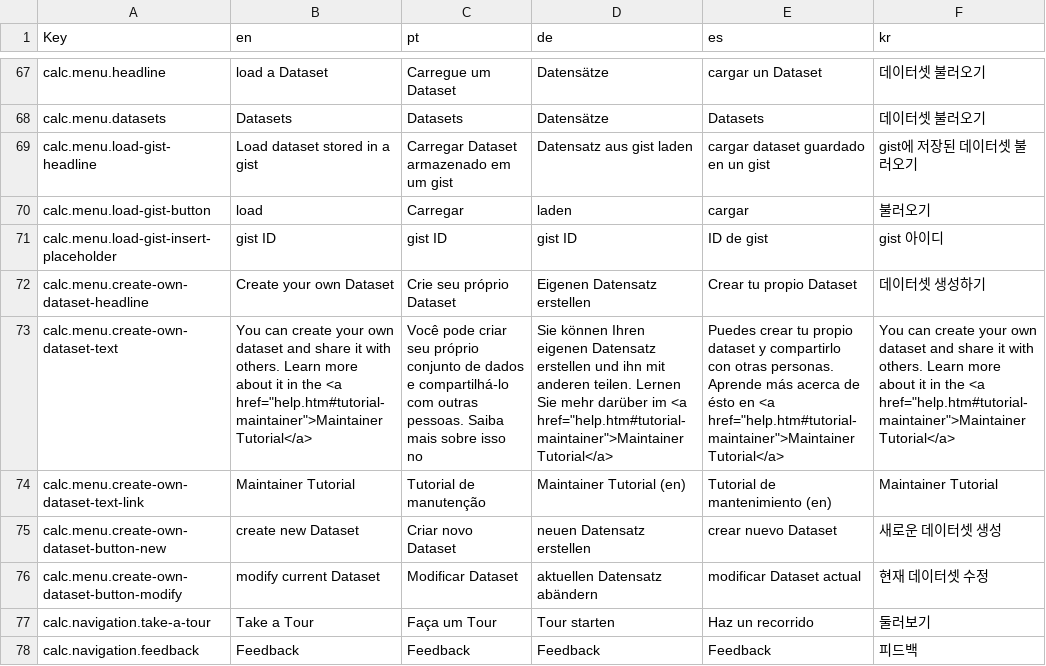
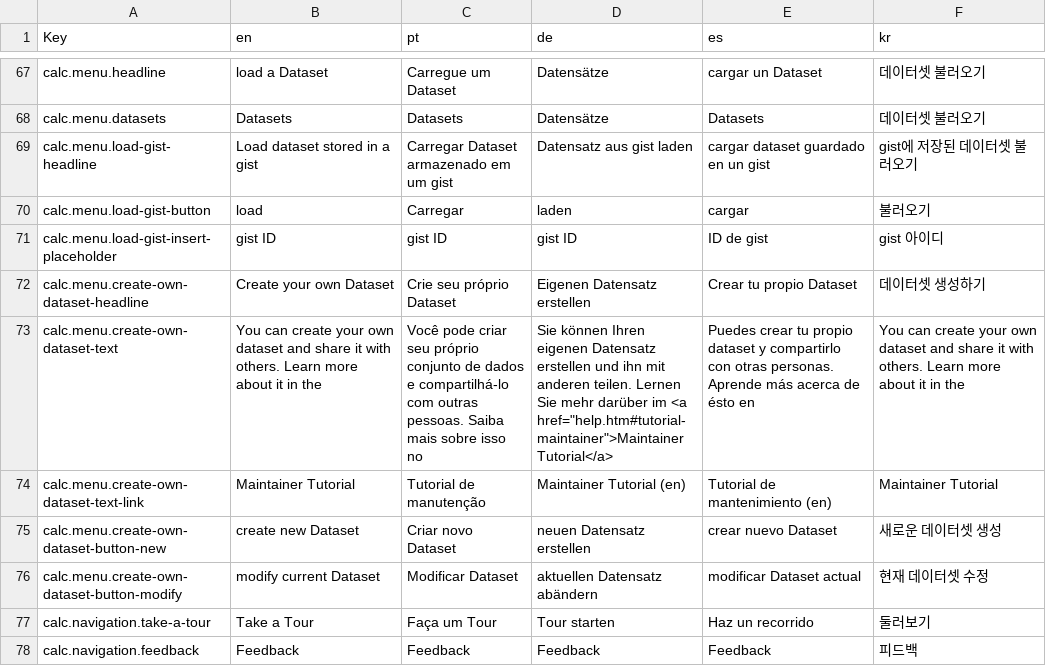
Before and after one commit to dbis-uibk/relax, a CSV file: src/locales/languages.csv, drawn as a sheet; only a part is shown, gaps mark what is left out.

```diff
--- a/src/locales/languages.csv
+++ b/src/locales/languages.csv
@@ -98,4 +98,4 @@ calc.menu.load-gist-insert-placeholder,gist ID,gist ID,gist ID,ID de gist,gist
 calc.menu.create-own-dataset-headline,Create your own Dataset,Crie seu próprio Dataset,Eigenen Datensatz erstellen,Crear tu propio Dataset,데이터셋 생성하기
-calc.menu.create-own-dataset-text,"You can create your own dataset and share it with others. Learn more about it in the  <a href=""help.htm#tutorial-maintainer"">Maintainer Tutorial</a>",Você pode criar seu próprio conjunto de dados e compartilhá-lo com outras pessoas. Saiba mais sobre isso no ,"Sie können Ihren eigenen Datensatz erstellen und ihn mit anderen teilen. Lernen Sie mehr darüber  im  <a href=""help.htm#tutorial-maintainer"">Maintainer Tutorial</a>","Puedes crear tu propio dataset y compartirlo con otras personas.
-Aprende más acerca de ésto en <a href=""help.htm#tutorial-maintainer"">Maintainer Tutorial</a>","You can create your own dataset and share it with others. Learn more about it in the  <a href=""help.htm#tutorial-maintainer"">Maintainer Tutorial</a>"
+calc.menu.create-own-dataset-text,"You can create your own dataset and share it with others. Learn more about it in the  ",Você pode criar seu próprio conjunto de dados e compartilhá-lo com outras pessoas. Saiba mais sobre isso no ,"Sie können Ihren eigenen Datensatz erstellen und ihn mit anderen teilen. Lernen Sie mehr darüber  im  <a href=""help.htm#tutorial-maintainer"">Maintainer Tutorial</a>","Puedes crear tu propio dataset y compartirlo con otras personas.
+Aprende más acerca de ésto en ","You can create your own dataset and share it with others. Learn more about it in the "
 calc.menu.create-own-dataset-text-link,Maintainer Tutorial,Tutorial de manutenção,Maintainer Tutorial (en),Tutorial de mantenimiento (en),Maintainer Tutorial
```
Also changed, not shown: 7 other files.
